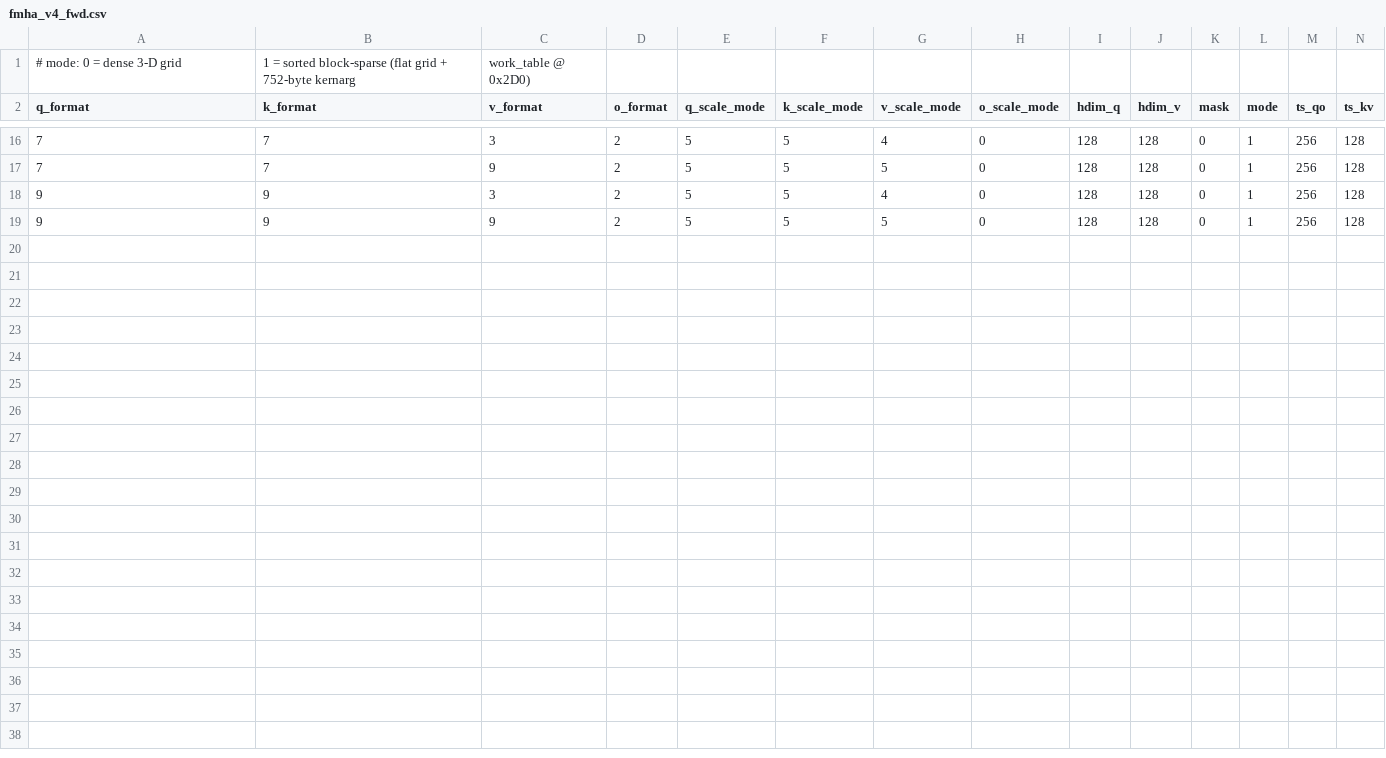
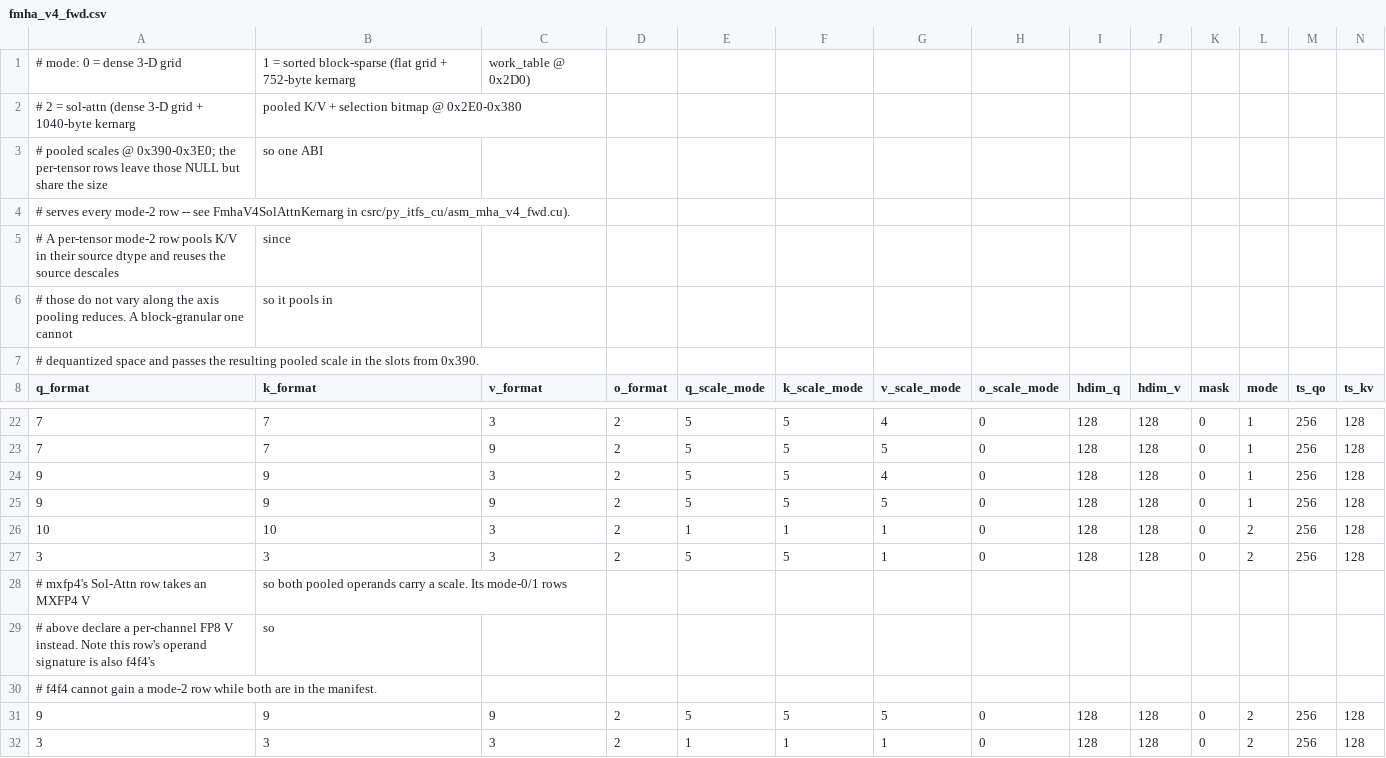
Before and after one commit to nsakkine/aiter, a CSV file: hsa/gfx950/fmha_v4_fwd/fmha_v4_fwd.csv, drawn as a sheet; only a part is shown, gaps mark what is left out; rows hold the shown columns only; the diff names each change by its address in the sheet, - before the commit and + after, or states it on an @@ line.

Commit message:
Add i8fp8, mxfp8 and mxfp4 Sol-Attn rows to MHA v4
One mode-2 kernarg ABI serves all four recipes: block-granular ones pool
K/V in dequantized space and carry their own pooled scales, per-tensor ones
reuse the source descales. Includes the Triton prepare helpers, kernels,
manifest rows and tests.

Signed-off-by: Niko Säkkinen <niko.sakkinen@amd.com>

```diff
--- a/hsa/gfx950/fmha_v4_fwd/fmha_v4_fwd.csv
+++ b/hsa/gfx950/fmha_v4_fwd/fmha_v4_fwd.csv
+row 2: # 2 = sol-attn (dense 3-D grid + 1040-byte kernarg | pooled K/V + selection bitmap @ 0x2E0-0x380
+row 3: # pooled scales @ 0x390-0x3E0; the per-tensor rows leave those NULL but share the size | so one ABI
+row 4: # serves every mode-2 row -- see FmhaV4SolAttnKernarg in csrc/py_itfs_cu/asm_mha_v4_fwd.cu).
+row 5: # A per-tensor mode-2 row pools K/V in their source dtype and reuses the source descales | since
+row 6: # those do not vary along the axis pooling reduces. A block-granular one cannot | so it pools in
+row 7: # dequantized space and passes the resulting pooled scale in the slots from 0x390.
+row 26: 10 | 10 | 3 | 2 | 1 | 1 | 1 | 0 | 128 | 128 | 0 | 2 | 256 | 128
+row 27: 3 | 3 | 3 | 2 | 5 | 5 | 1 | 0 | 128 | 128 | 0 | 2 | 256 | 128
+row 28: # mxfp4's Sol-Attn row takes an MXFP4 V | so both pooled operands carry a scale. Its mode-0/1 rows
+row 29: # above declare a per-channel FP8 V instead. Note this row's operand signature is also f4f4's | so
+row 30: # f4f4 cannot gain a mode-2 row while both are in the manifest.
+row 31: 9 | 9 | 9 | 2 | 5 | 5 | 5 | 0 | 128 | 128 | 0 | 2 | 256 | 128
+row 32: 3 | 3 | 3 | 2 | 1 | 1 | 1 | 0 | 128 | 128 | 0 | 2 | 256 | 128
```
Also changed, not shown: 14 other files.
